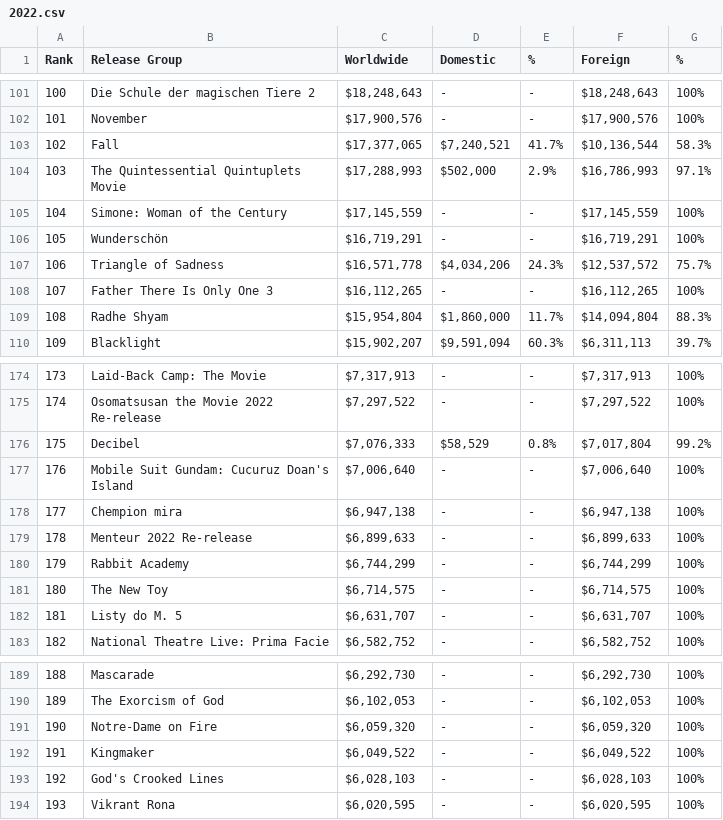
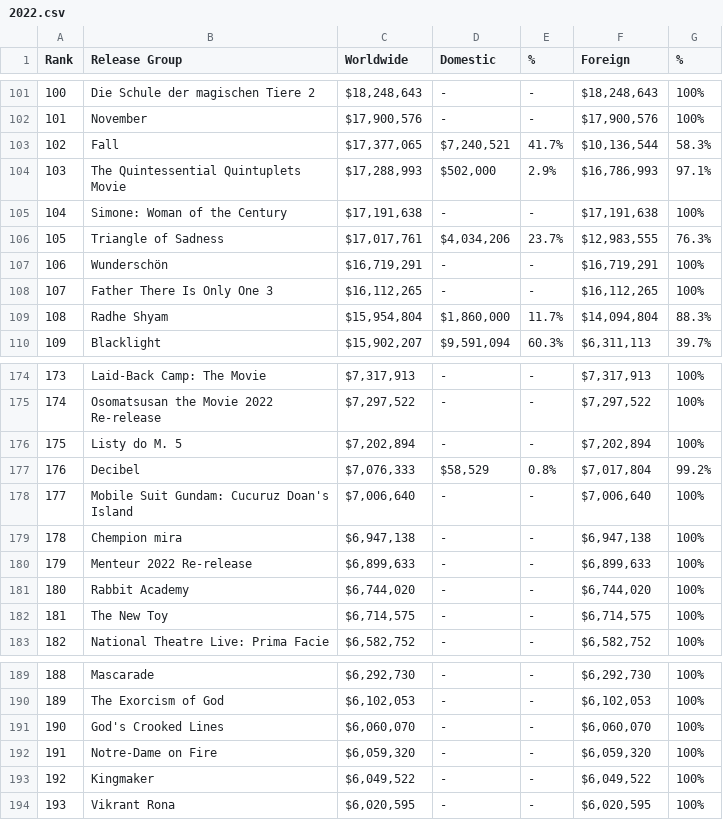
Before and after one commit to Adamwest023/30-days-of-Python, a CSV file: Day 14/data/2022.csv, drawn as a sheet; only a part is shown, gaps mark what is left out; the diff covers the shown part only.

```diff
--- a/Day 14/data/2022.csv
+++ b/Day 14/data/2022.csv
@@ -104,5 +104,5 @@ Rank,Release Group,Worldwide,Domestic,%,Foreign,%
 103,The Quintessential Quintuplets Movie,"$17,288,993","$502,000",2.9%,"$16,786,993",97.1%
-104,Simone: Woman of the Century,"$17,145,559",-,-,"$17,145,559",100%
-105,Wunderschön,"$16,719,291",-,-,"$16,719,291",100%
-106,Triangle of Sadness,"$16,571,778","$4,034,206",24.3%,"$12,537,572",75.7%
+104,Simone: Woman of the Century,"$17,191,638",-,-,"$17,191,638",100%
+105,Triangle of Sadness,"$17,017,761","$4,034,206",23.7%,"$12,983,555",76.3%
+106,Wunderschön,"$16,719,291",-,-,"$16,719,291",100%
 107,Father There Is Only One 3,"$16,112,265",-,-,"$16,112,265",100%
@@ -175,9 +175,9 @@ Rank,Release Group,Worldwide,Domestic,%,Foreign,%
 174,Osomatsusan the Movie 2022 Re-release,"$7,297,522",-,-,"$7,297,522",100%
-175,Decibel,"$7,076,333","$58,529",0.8%,"$7,017,804",99.2%
-176,Mobile Suit Gundam: Cucuruz Doan's Island,"$7,006,640",-,-,"$7,006,640",100%
-177,Chempion mira,"$6,947,138",-,-,"$6,947,138",100%
-178,Menteur 2022 Re-release,"$6,899,633",-,-,"$6,899,633",100%
-179,Rabbit Academy,"$6,744,299",-,-,"$6,744,299",100%
-180,The New Toy,"$6,714,575",-,-,"$6,714,575",100%
-181,Listy do M. 5,"$6,631,707",-,-,"$6,631,707",100%
+175,Listy do M. 5,"$7,202,894",-,-,"$7,202,894",100%
+176,Decibel,"$7,076,333","$58,529",0.8%,"$7,017,804",99.2%
+177,Mobile Suit Gundam: Cucuruz Doan's Island,"$7,006,640",-,-,"$7,006,640",100%
+178,Chempion mira,"$6,947,138",-,-,"$6,947,138",100%
+179,Menteur 2022 Re-release,"$6,899,633",-,-,"$6,899,633",100%
+180,Rabbit Academy,"$6,744,020",-,-,"$6,744,020",100%
+181,The New Toy,"$6,714,575",-,-,"$6,714,575",100%
 182,National Theatre Live: Prima Facie,"$6,582,752",-,-,"$6,582,752",100%
@@ -190,5 +190,5 @@ Rank,Release Group,Worldwide,Domestic,%,Foreign,%
 189,The Exorcism of God,"$6,102,053",-,-,"$6,102,053",100%
-190,Notre-Dame on Fire,"$6,059,320",-,-,"$6,059,320",100%
-191,Kingmaker,"$6,049,522",-,-,"$6,049,522",100%
-192,God's Crooked Lines,"$6,028,103",-,-,"$6,028,103",100%
+190,God's Crooked Lines,"$6,060,070",-,-,"$6,060,070",100%
+191,Notre-Dame on Fire,"$6,059,320",-,-,"$6,059,320",100%
+192,Kingmaker,"$6,049,522",-,-,"$6,049,522",100%
 193,Vikrant Rona,"$6,020,595",-,-,"$6,020,595",100%
```
Also changed, not shown: 4 added rows, 4 removed rows and 85 edited cells elsewhere in this file, 3 other files.
